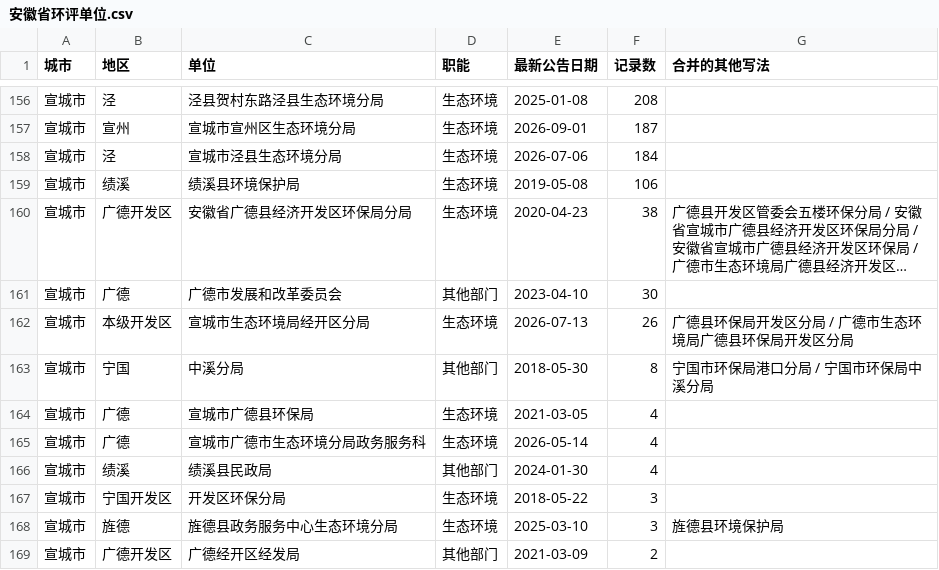
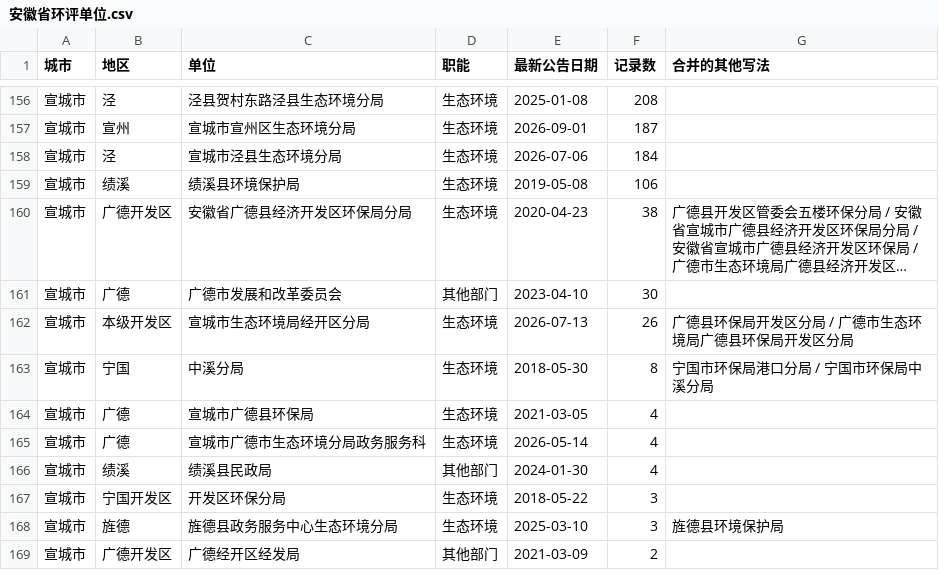
Before and after one commit to FishShaw/HuanAi_CrawlANDClean_Automation, a CSV file: 安徽省环评单位.csv, drawn as a sheet; only a part is shown, gaps mark what is left out; long unchanged cells end in ….

```diff
--- a/安徽省环评单位.csv
+++ b/安徽省环评单位.csv
@@ -162,3 +162,3 @@
 宣城市,本级开发区,宣城市生态环境局经开区分局,生态环境,2026-07-13,26,广德县环保局开发区分局 / 广德市生态环境局广德县环保局开发区分局
-宣城市,宁国,中溪分局,其他部门,2018-05-30,8,宁国市环保局港口分局 / 宁国市环保局中溪分局
+宣城市,宁国,中溪分局,生态环境,2018-05-30,8,宁国市环保局港口分局 / 宁国市环保局中溪分局
 宣城市,广德,宣城市广德县环保局,生态环境,2021-03-05,4,
```
Also changed, not shown: 安徽省环评审批机构.csv, 5 other files.
